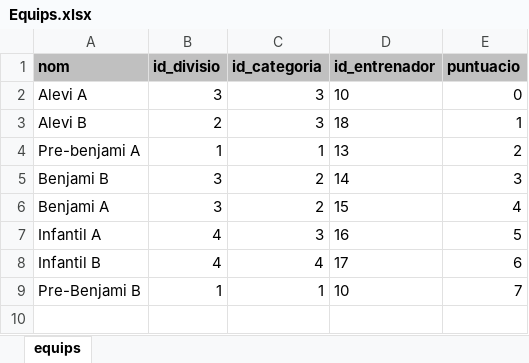
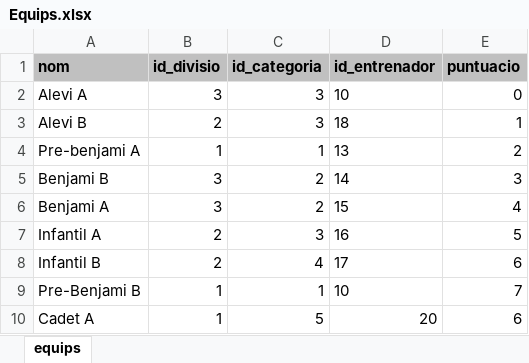
Before and after one commit to recarens/Futadmin, an Excel workbook: Gsport/Gsport/FitxersImport/Equips.xlsx, sheet equips, drawn as a sheet; values as stored, in another font and other column widths than the file's, no borders; the diff names each change by its address in the sheet, - before the commit and + after, or states it on an @@ line.

```diff
--- a/Gsport/Gsport/FitxersImport/Equips.xlsx (sheet equips)
+++ b/Gsport/Gsport/FitxersImport/Equips.xlsx (sheet equips)
-B7:B8 (id_divisio): 4
+B7:B8 (id_divisio): 2
+row 10: Cadet A | 1 | 5 | 20 | 6
```
Also changed, not shown: Gsport/Gsport/FitxersImport/Entrenadors.xlsx, Gsport/Gsport/FitxersImport/Jugadors.xlsx, 3 other files.
